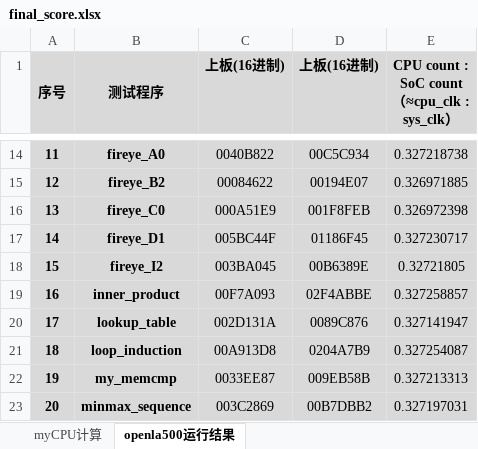
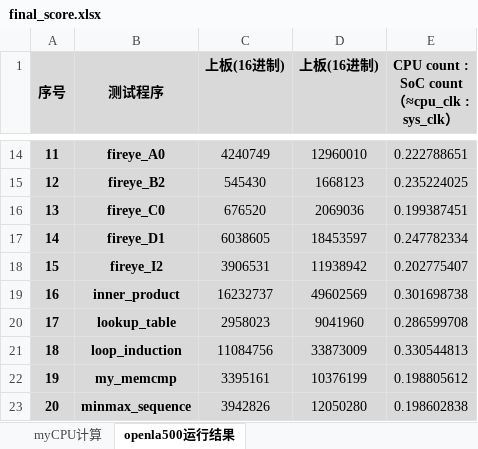
Before and after one commit to LiaoZiqi-GZFLS/nscscc2026-loongarch-cpu, an Excel workbook: final_score.xlsx, sheet openla500运行结果, drawn as a sheet; only a part is shown, gaps mark what is left out; values as stored, in another font and other column widths than the file's, no borders; the diff covers the shown part only; the diff names each change by its address in the sheet, - before the commit and + after, or states it on an @@ line.

```diff
--- a/final_score.xlsx (sheet openla500运行结果)
+++ b/final_score.xlsx (sheet openla500运行结果)
-C14 (上板(16进制)): 0040B822
+C14 (上板(16进制)): 4240749
-D14 (上板(16进制)): 00C5C934
+D14 (上板(16进制)): 12960010
-E14: 0.327218738
+E14: 0.222788651
-C15 (上板(16进制)): 00084622
+C15 (上板(16进制)): 545430
-D15 (上板(16进制)): 00194E07
+D15 (上板(16进制)): 1668123
-E15: 0.326971885
+E15: 0.235224025
-C16 (上板(16进制)): 000A51E9
+C16 (上板(16进制)): 676520
-D16 (上板(16进制)): 001F8FEB
+D16 (上板(16进制)): 2069036
-E16: 0.326972398
+E16: 0.199387451
-C17 (上板(16进制)): 005BC44F
+C17 (上板(16进制)): 6038605
-D17 (上板(16进制)): 01186F45
+D17 (上板(16进制)): 18453597
-E17: 0.327230717
+E17: 0.247782334
-C18 (上板(16进制)): 003BA045
+C18 (上板(16进制)): 3906531
-D18 (上板(16进制)): 00B6389E
+D18 (上板(16进制)): 11938942
-E18: 0.32721805
+E18: 0.202775407
-C19 (上板(16进制)): 00F7A093
+C19 (上板(16进制)): 16232737
-D19 (上板(16进制)): 02F4ABBE
+D19 (上板(16进制)): 49602569
-E19: 0.327258857
+E19: 0.301698738
-C20 (上板(16进制)): 002D131A
+C20 (上板(16进制)): 2958023
-D20 (上板(16进制)): 0089C876
+D20 (上板(16进制)): 9041960
-E20: 0.327141947
+E20: 0.286599708
-C21 (上板(16进制)): 00A913D8
+C21 (上板(16进制)): 11084756
-D21 (上板(16进制)): 0204A7B9
+D21 (上板(16进制)): 33873009
-E21: 0.327254087
+E21: 0.330544813
-C22 (上板(16进制)): 0033EE87
+C22 (上板(16进制)): 3395161
-D22 (上板(16进制)): 009EB58B
+D22 (上板(16进制)): 10376199
-E22: 0.327213313
+E22: 0.198805612
-C23 (上板(16进制)): 003C2869
+C23 (上板(16进制)): 3942826
-D23 (上板(16进制)): 00B7DBB2
+D23 (上板(16进制)): 12050280
-E23: 0.327197031
+E23: 0.198602838
```
Also changed, not shown: 30 edited cells elsewhere in this sheet, sheet myCPU计算.
